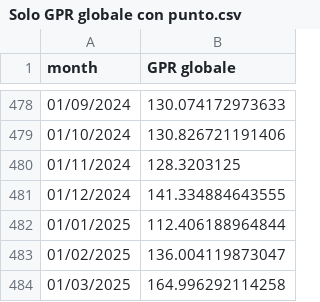
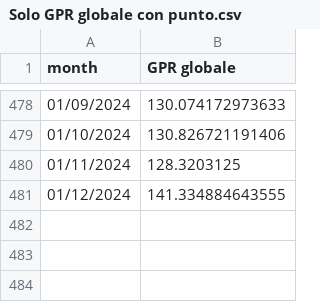
Before and after one commit to Sturzinin/AM---Progetto-GPR, a CSV file: Solo GPR globale con punto.csv, drawn as a sheet; only a part is shown, gaps mark what is left out; the diff names each change by its address in the sheet, - before the commit and + after, or states it on an @@ line.

```diff
--- a/Solo GPR globale con punto.csv
+++ b/Solo GPR globale con punto.csv
-row 482: 01/01/2025 | 112.406188964844
-row 483: 01/02/2025 | 136.004119873047
-row 484: 01/03/2025 | 164.996292114258
```
Also changed, not shown: GPR globale e specifici con punto.csv, Medie GPR con punto.csv.
